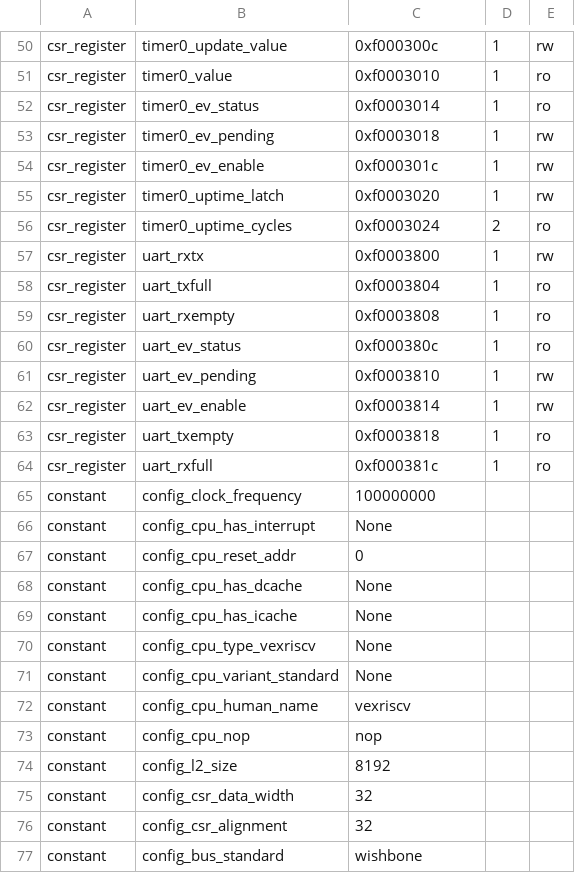
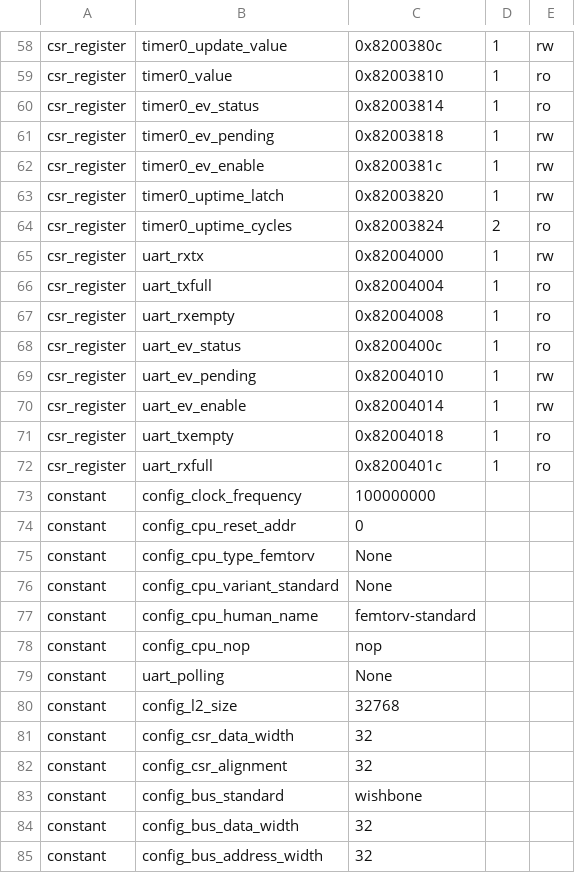
Before and after one commit to UNAL-Embebidos-Pantallas/UN-InfoBanner-Pantalla, a CSV file: csr.csv, drawn as a sheet; only a part is shown, gaps mark what is left out; the shorter side is filled out with more unchanged rows; removed rows and columns are numbered as before the commit, all else as after; the diff covers the shown part only; the diff names each change by its address in the sheet, - before the commit and + after, or states it on an @@ line.

Commit message:
SD hardware added and femtorv cpu type

```diff
--- a/csr.csv
+++ b/csr.csv
-C58: 0xf000300c
+C58: 0x8200380c
-C59: 0xf0003010
+C59: 0x82003810
-C60: 0xf0003014
+C60: 0x82003814
-C61: 0xf0003018
+C61: 0x82003818
-C62: 0xf000301c
+C62: 0x8200381c
-C63: 0xf0003020
+C63: 0x82003820
-C64: 0xf0003024
+C64: 0x82003824
-C65: 0xf0003800
+C65: 0x82004000
-C66: 0xf0003804
+C66: 0x82004004
-C67: 0xf0003808
+C67: 0x82004008
-C68: 0xf000380c
+C68: 0x8200400c
-C69: 0xf0003810
+C69: 0x82004010
-C70: 0xf0003814
+C70: 0x82004014
-C71: 0xf0003818
+C71: 0x82004018
-C72: 0xf000381c
+C72: 0x8200401c
-row 66: constant | config_cpu_has_interrupt | None
-row 68: constant | config_cpu_has_dcache | None
-row 69: constant | config_cpu_has_icache | None
-B75: config_cpu_type_vexriscv
+B75: config_cpu_type_femtorv
-C77: vexriscv
+C77: femtorv-standard
+row 79: constant | uart_polling | None
-C80: 8192
+C80: 32768
```
Also changed, not shown: 8 added rows, 3 removed rows and 49 edited cells elsewhere in this file, 10 other files.
